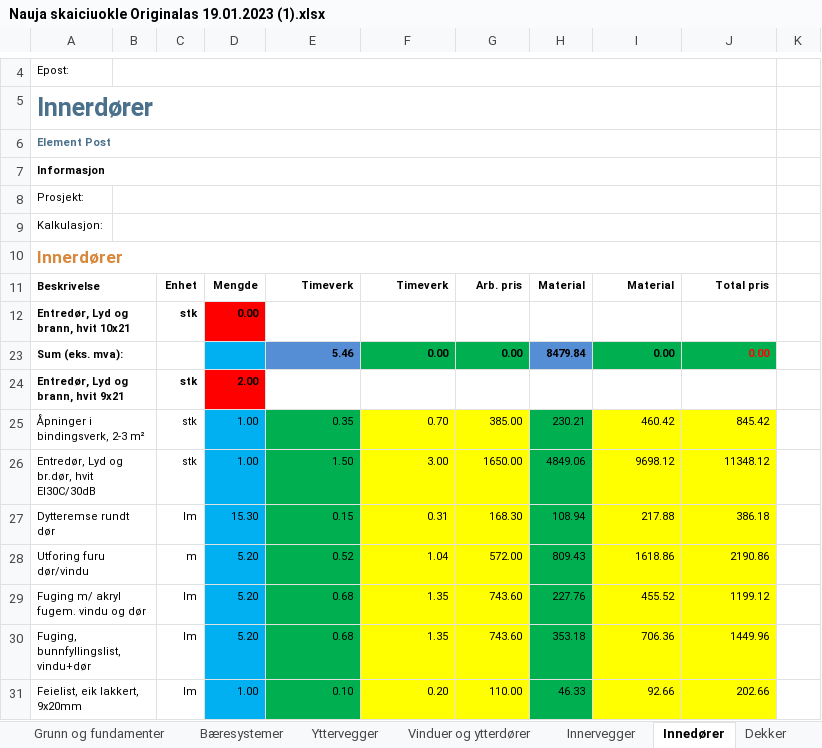
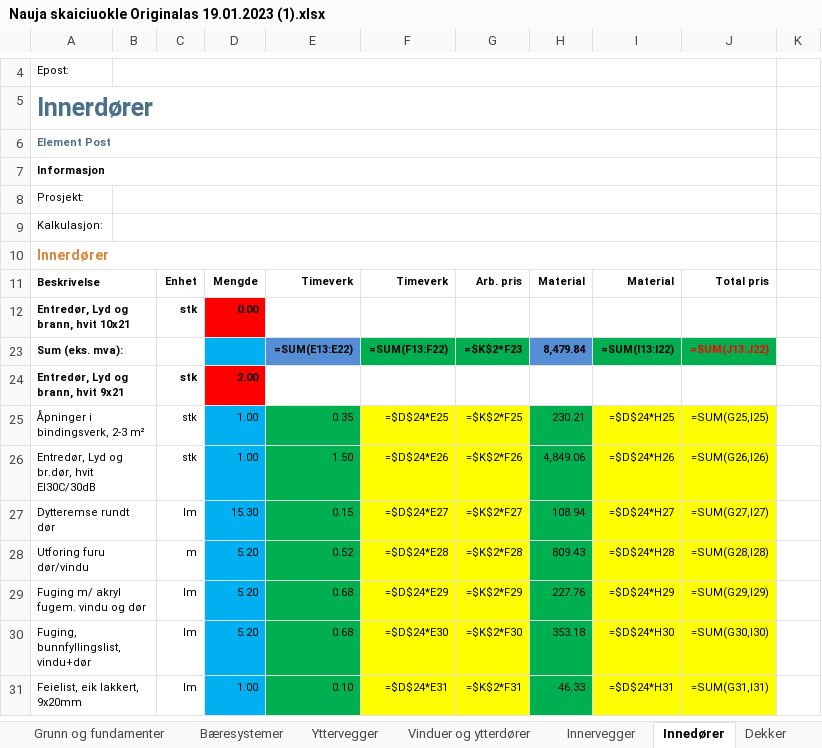
Before and after one commit to BenasVasiliauskas/Bygg_kalk, an Excel workbook: Nauja skaiciuokle Originalas 19.01.2023 (1).xlsx, sheet Innedører, drawn as a sheet; only a part is shown, gaps mark what is left out; values as stored, in another font and other column widths than the file's, no borders; formulas without a stored value are shown as written; removed rows and columns are numbered as before the commit, all else as after; the diff covers the shown part only; the diff names each change by its address in the sheet, - before the commit and + after, or states it on an @@ line.

```diff
--- a/Nauja skaiciuokle Originalas 19.01.2023 (1).xlsx (sheet Innedører)
+++ b/Nauja skaiciuokle Originalas 19.01.2023 (1).xlsx (sheet Innedører)
@@ A10 text size: smaller @@
-row 23: Sum (eks. mva): |  |  |  | 5.46 | 0.00 | 0.00 | 8479.84 | 0.00 | 0.00
+row 23: Sum (eks. mva): |  |  |  | =SUM(E13:E22) | =SUM(F13:F22) | =$K$2*F23 | 8,479.84 | =SUM(I13:I22) | =SUM(J13:J22)
-F25: 0.70
+F25: =$D$24*E25
-G25: 385.00
+G25: =$K$2*F25
-I25: 460.42
+I25: =$D$24*H25
-J25: 845.42
+J25: =SUM(G25,I25)
-F26: 3.00
+F26: =$D$24*E26
-G26: 1650.00
+G26: =$K$2*F26
-H26: 4849.06
+H26: 4,849.06
-I26: 9698.12
+I26: =$D$24*H26
-J26: 11348.12
+J26: =SUM(G26,I26)
-F27: 0.31
+F27: =$D$24*E27
-G27: 168.30
+G27: =$K$2*F27
-I27: 217.88
+I27: =$D$24*H27
-J27: 386.18
+J27: =SUM(G27,I27)
-F28: 1.04
+F28: =$D$24*E28
-G28: 572.00
+G28: =$K$2*F28
-I28: 1618.86
+I28: =$D$24*H28
-J28: 2190.86
+J28: =SUM(G28,I28)
-F29: 1.35
+F29: =$D$24*E29
-G29: 743.60
+G29: =$K$2*F29
-I29: 455.52
+I29: =$D$24*H29
-J29: 1199.12
+J29: =SUM(G29,I29)
-F30: 1.35
+F30: =$D$24*E30
-G30: 743.60
+G30: =$K$2*F30
-I30: 706.36
+I30: =$D$24*H30
-J30: 1449.96
+J30: =SUM(G30,I30)
-F31: 0.20
+F31: =$D$24*E31
-G31: 110.00
+G31: =$K$2*F31
-I31: 92.66
+I31: =$D$24*H31
-J31: 202.66
+J31: =SUM(G31,I31)
```
Also changed, not shown: 14 added rows, 14 removed rows and 12 edited cells elsewhere in this sheet, sheet Yttervegger, sheet Yttertak, sheet Innervegger, sheet Vinduer og ytterdører, sheet Dekker, sheet Maling, 13 more sheets, hidden cells, 2 other files.
